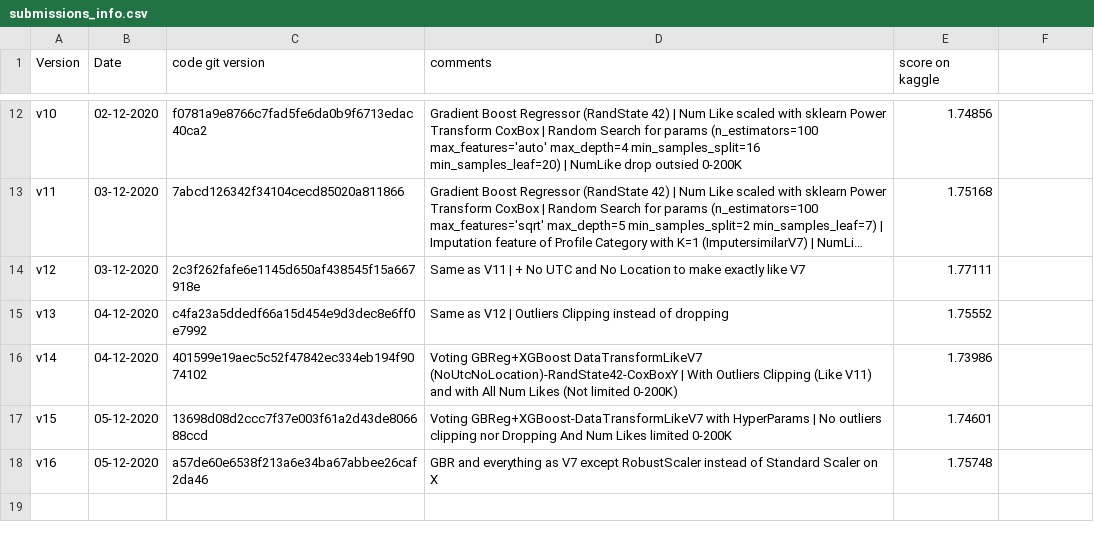
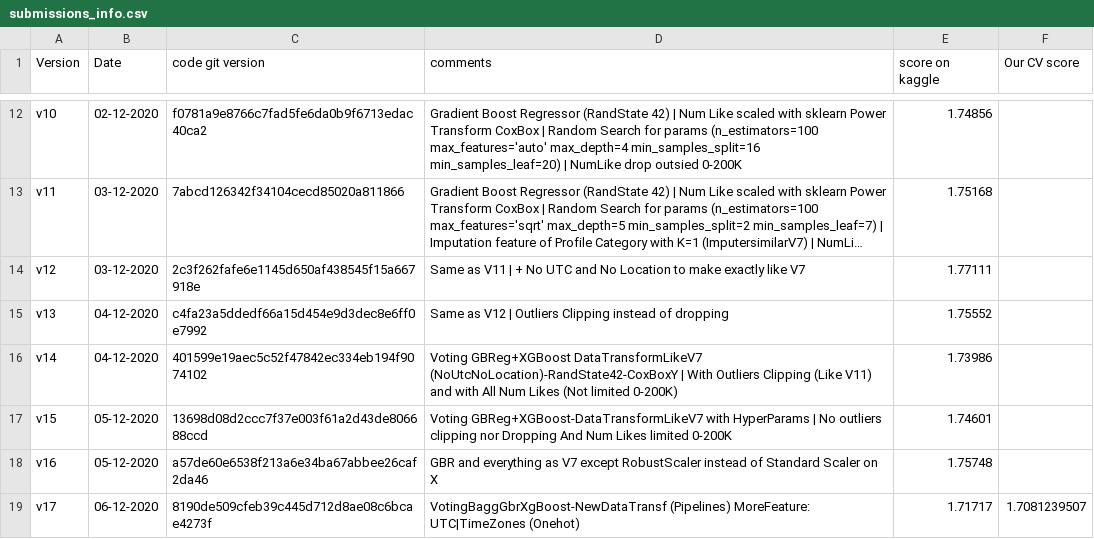
Before and after one commit to aelimame/DataScienceProject, a CSV file: submissions/submissions_info.csv, drawn as a sheet; only a part is shown, gaps mark what is left out; long unchanged cells end in …; the diff names each change by its address in the sheet, - before the commit and + after, or states it on an @@ line.

Commit message:
Updated submission info and added prediction file v17 (score1.71717)
Updated submission info and added prediction file v16 (score1.75748)
Add CV score column in submission info file
Fixed small typo in file name

```diff
--- a/submissions/submissions_info.csv
+++ b/submissions/submissions_info.csv
-F1: (empty)
+F1: Our CV score
+row 19: v17 | 06-12-2020 | 8190de509cfeb39c445d712d8ae08c6bcae4273f | VotingBaggGbrXgBoost-NewDataTransf (Pipelines) MoreFeature: UTC|TimeZones (Onehot) | 1.71717 | 1.7081239507
```
Also changed, not shown: 2 other files.
